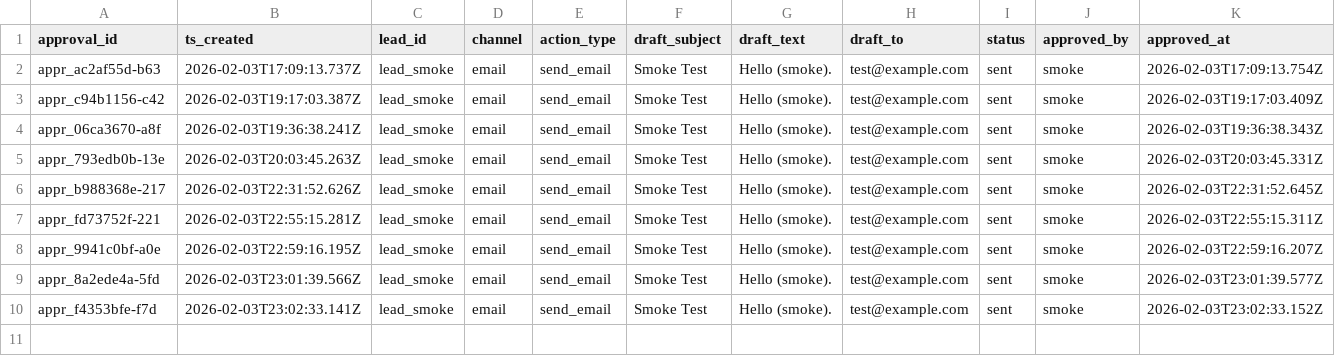
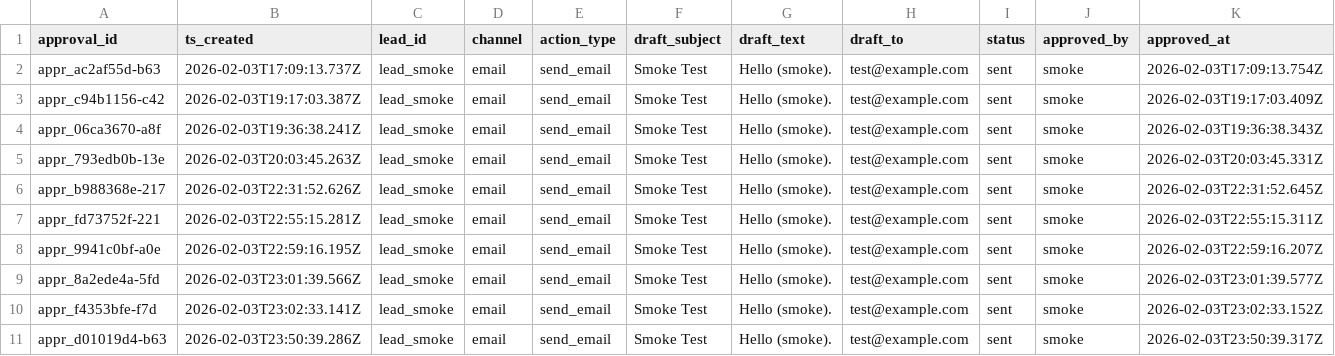
Before and after one commit to stackconsult/RE-Engine, a CSV file: engine/engine/data/approvals.csv, drawn as a sheet; only a part is shown; rows hold the shown columns only; the diff names each change by its address in the sheet, - before the commit and + after, or states it on an @@ line.

```diff
--- a/engine/engine/data/approvals.csv
+++ b/engine/engine/data/approvals.csv
+row 11: appr_d01019d4-b63 | 2026-02-03T23:50:39.286Z | lead_smoke | email | send_email | Smoke Test | Hello (smoke). | test@example.com | sent | smoke | 2026-02-03T23:50:39.317Z
```
Also changed, not shown: engine/engine/data/events.csv.
